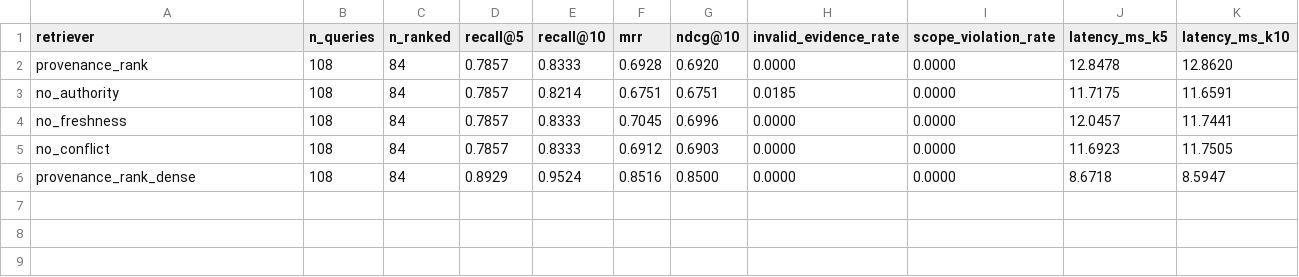
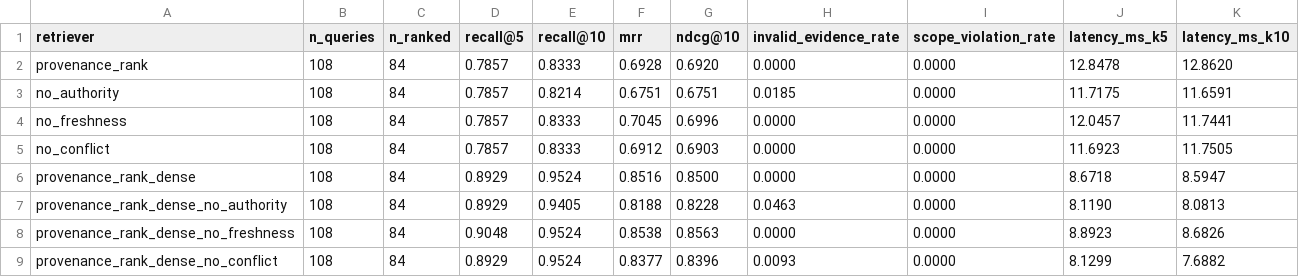
Before and after one commit to 2024tm93625Arhma/onboarding-rag, a CSV file: data/results/ablations.csv, drawn as a sheet.

Commit message:
Add dense-base ablations

```diff
--- a/data/results/ablations.csv
+++ b/data/results/ablations.csv
@@ -6 +6,4 @@ no_conflict,108,84,0.7857,0.8333,0.6912,0.6903,0.0000,0.0000,11.6923,11.7505
 provenance_rank_dense,108,84,0.8929,0.9524,0.8516,0.8500,0.0000,0.0000,8.6718,8.5947
+provenance_rank_dense_no_authority,108,84,0.8929,0.9405,0.8188,0.8228,0.0463,0.0000,8.1190,8.0813
+provenance_rank_dense_no_freshness,108,84,0.9048,0.9524,0.8538,0.8563,0.0000,0.0000,8.8923,8.6826
+provenance_rank_dense_no_conflict,108,84,0.8929,0.9524,0.8377,0.8396,0.0093,0.0000,8.1299,7.6882
```
Also changed, not shown: data/results/ablations_by_category.csv, 1 other file.
